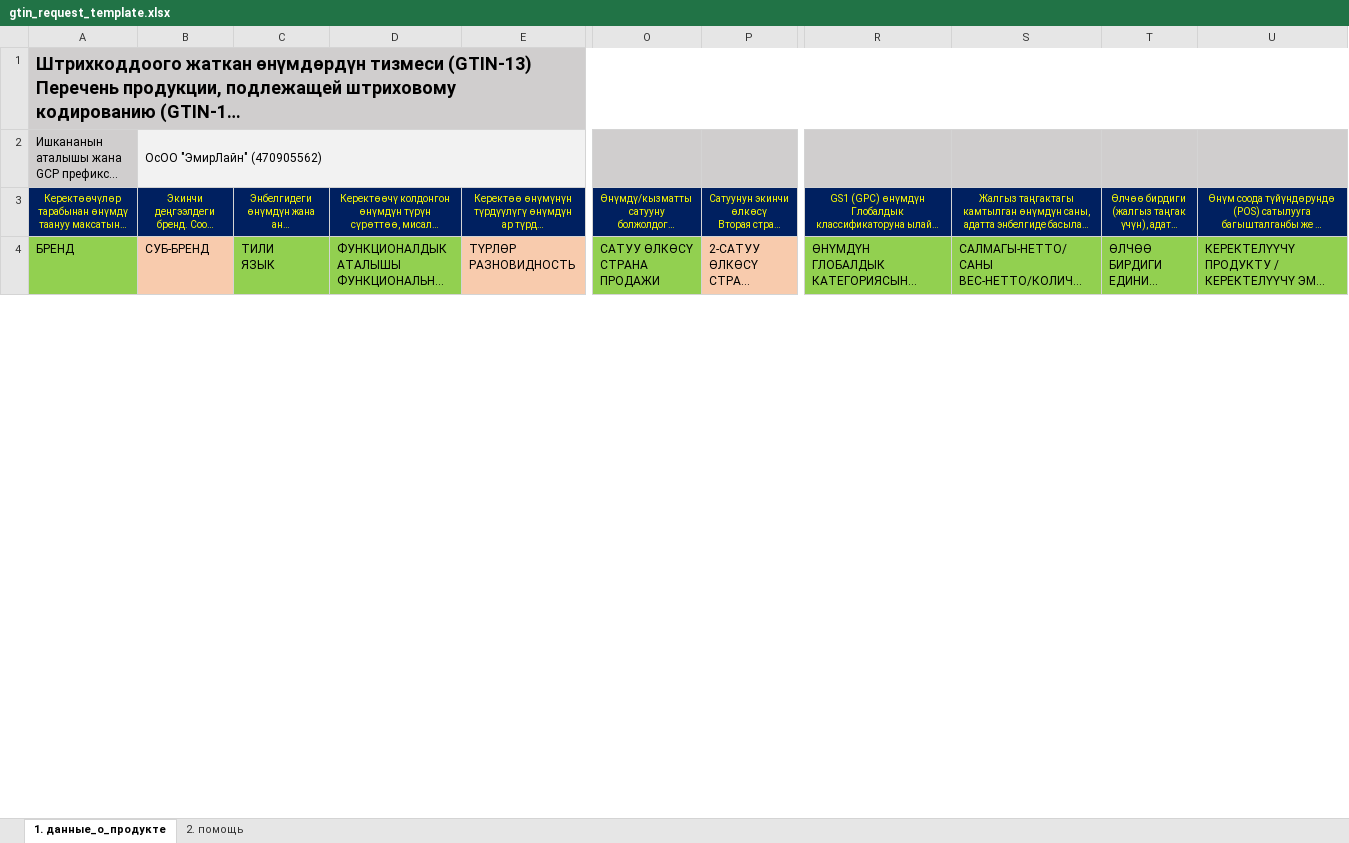
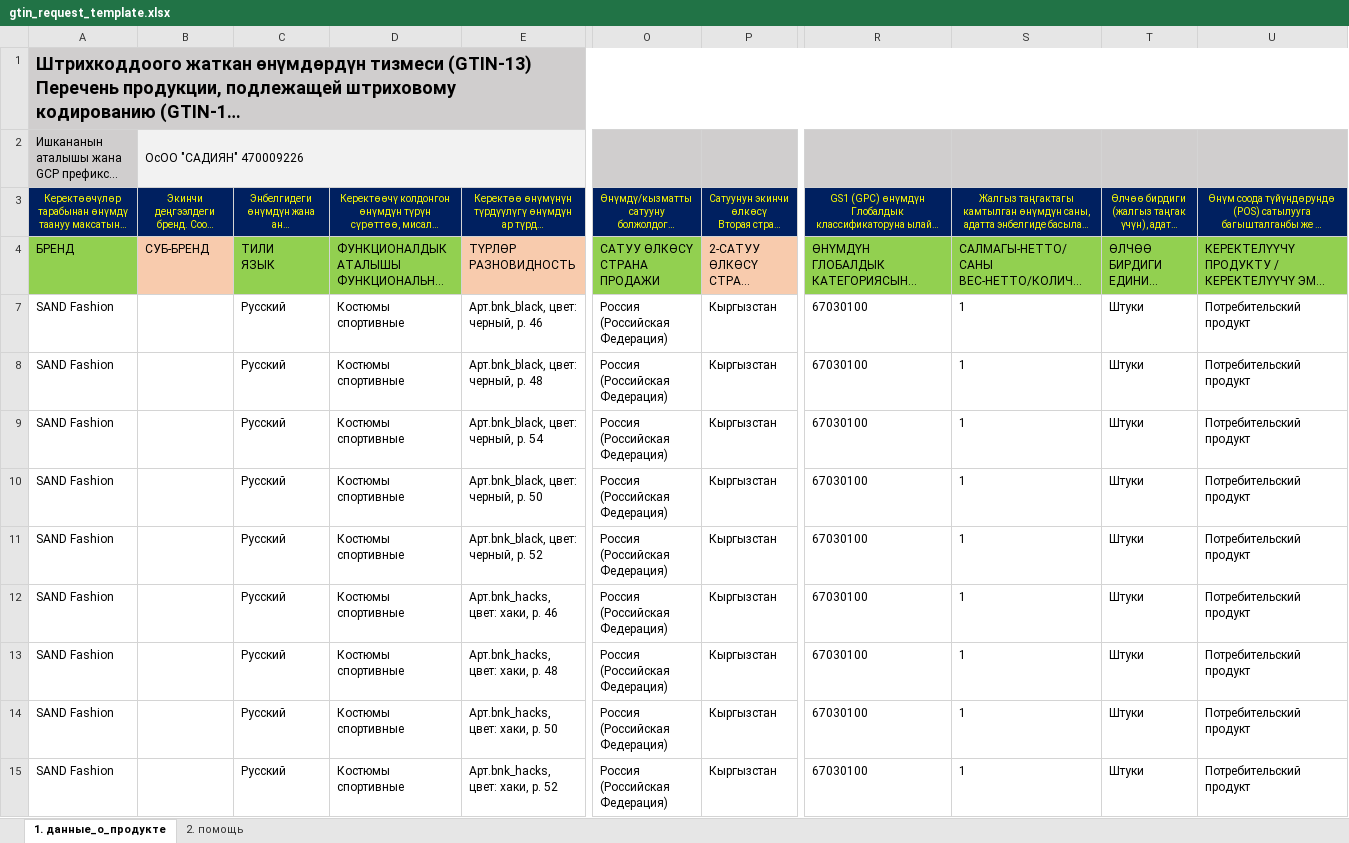
Before and after one commit to RobotRobert7723/wb-marks-app, an Excel workbook: src/wb_marks_app/assets/gtin_request_template.xlsx, sheet 1. данные_о_продукте, drawn as a sheet; only a part is shown, gaps mark what is left out; long unchanged cells end in …; values as stored, in another font and other column widths than the file's, no borders; rows hold the shown columns only; the diff covers the shown part only; the diff names each change by its address in the sheet, - before the commit and + after, or states it on an @@ line.

Commit message:
Release label print and GTIN workflow updates

```diff
--- a/src/wb_marks_app/assets/gtin_request_template.xlsx (sheet 1. данные_о_продукте)
+++ b/src/wb_marks_app/assets/gtin_request_template.xlsx (sheet 1. данные_о_продукте)
-B2: ОсОО "ЭмирЛайн" (470905562)
+B2: ОсОО "САДИЯН" 470009226
+row 7: SAND Fashion |  | Русский | Костюмы спортивные | Арт.bnk_black, цвет: черный, р. 46 | Россия (Российская Федерация) | Кыргызстан | 67030100 | 1 | Штуки | Потребительский продукт
+row 8: SAND Fashion |  | Русский | Костюмы спортивные | Арт.bnk_black, цвет: черный, р. 48 | Россия (Российская Федерация) | Кыргызстан | 67030100 | 1 | Штуки | Потребительский продукт
+row 9: SAND Fashion |  | Русский | Костюмы спортивные | Арт.bnk_black, цвет: черный, р. 54 | Россия (Российская Федерация) | Кыргызстан | 67030100 | 1 | Штуки | Потребительский продукт
+row 10: SAND Fashion |  | Русский | Костюмы спортивные | Арт.bnk_black, цвет: черный, р. 50 | Россия (Российская Федерация) | Кыргызстан | 67030100 | 1 | Штуки | Потребительский продукт
+row 11: SAND Fashion |  | Русский | Костюмы спортивные | Арт.bnk_black, цвет: черный, р. 52 | Россия (Российская Федерация) | Кыргызстан | 67030100 | 1 | Штуки | Потребительский продукт
+row 12: SAND Fashion |  | Русский | Костюмы спортивные | Арт.bnk_hacks, цвет: хаки, р. 46 | Россия (Российская Федерация) | Кыргызстан | 67030100 | 1 | Штуки | Потребительский продукт
+row 13: SAND Fashion |  | Русский | Костюмы спортивные | Арт.bnk_hacks, цвет: хаки, р. 48 | Россия (Российская Федерация) | Кыргызстан | 67030100 | 1 | Штуки | Потребительский продукт
+row 14: SAND Fashion |  | Русский | Костюмы спортивные | Арт.bnk_hacks, цвет: хаки, р. 50 | Россия (Российская Федерация) | Кыргызстан | 67030100 | 1 | Штуки | Потребительский продукт
+row 15: SAND Fashion |  | Русский | Костюмы спортивные | Арт.bnk_hacks, цвет: хаки, р. 52 | Россия (Российская Федерация) | Кыргызстан | 67030100 | 1 | Штуки | Потребительский продукт
```
Also changed, not shown: 3 added rows and 24 edited cells elsewhere in this sheet, 21 other files.
